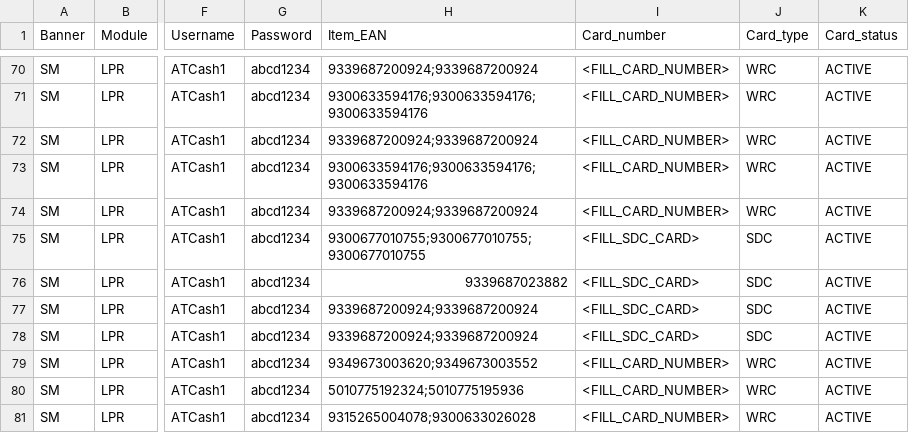
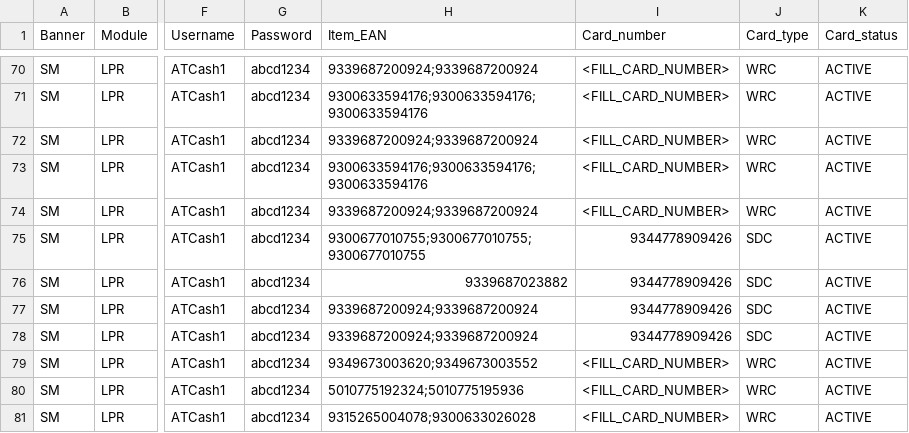
Before and after one commit to sumap-cloud/RTL, a CSV file: Scripts/POS_Workspace/RTLPOSFlow/resources/SaleData.csv, drawn as a sheet; only a part is shown, gaps mark what is left out; the diff names each change by its address in the sheet, - before the commit and + after, or states it on an @@ line.

```diff
--- a/Scripts/POS_Workspace/RTLPOSFlow/resources/SaleData.csv
+++ b/Scripts/POS_Workspace/RTLPOSFlow/resources/SaleData.csv
-I75:I78 (Card_number): <FILL_SDC_CARD>
+I75:I78 (Card_number): 9344778909426
```
Also changed, not shown: 1 other file.
